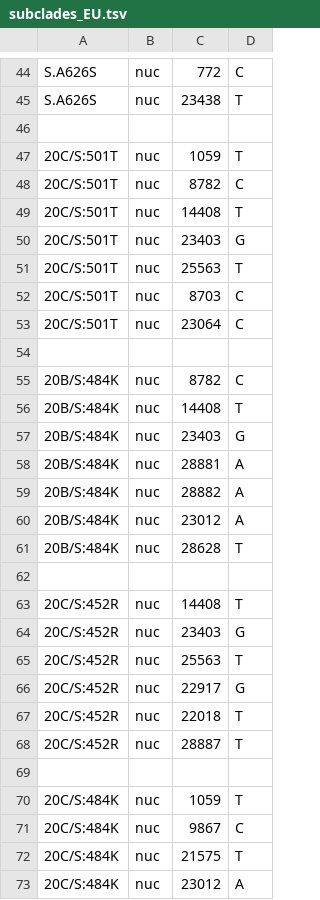
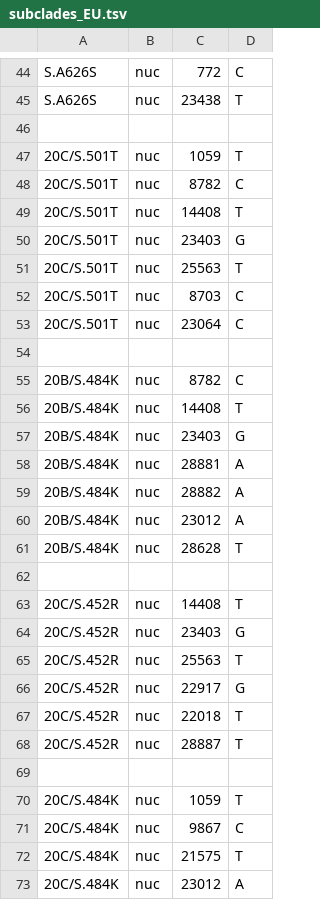
Before and after one commit to emmahodcroft/ncov_2021, a TSV file: cluster_profile/subclades_EU.tsv, drawn as a sheet; only a part is shown, gaps mark what is left out.

```diff
--- a/cluster_profile/subclades_EU.tsv
+++ b/cluster_profile/subclades_EU.tsv
@@ -46,28 +46,28 @@ S.A626S	nuc	23438	T
 
-20C/S:501T	nuc	1059	T
-20C/S:501T	nuc	8782	C
-20C/S:501T	nuc	14408	T
-20C/S:501T	nuc	23403	G
-20C/S:501T	nuc	25563	T
-20C/S:501T	nuc	8703	C
-20C/S:501T	nuc	23064	C
+20C/S.501T	nuc	1059	T
+20C/S.501T	nuc	8782	C
+20C/S.501T	nuc	14408	T
+20C/S.501T	nuc	23403	G
+20C/S.501T	nuc	25563	T
+20C/S.501T	nuc	8703	C
+20C/S.501T	nuc	23064	C
 
-20B/S:484K	nuc	8782	C
-20B/S:484K	nuc	14408	T
-20B/S:484K	nuc	23403	G
-20B/S:484K	nuc	28881	A
-20B/S:484K	nuc	28882	A
-20B/S:484K	nuc	23012	A
-20B/S:484K	nuc	28628	T
+20B/S.484K	nuc	8782	C
+20B/S.484K	nuc	14408	T
+20B/S.484K	nuc	23403	G
+20B/S.484K	nuc	28881	A
+20B/S.484K	nuc	28882	A
+20B/S.484K	nuc	23012	A
+20B/S.484K	nuc	28628	T
 
-20C/S:452R	nuc	14408	T
-20C/S:452R	nuc	23403	G
-20C/S:452R	nuc	25563	T
-20C/S:452R	nuc	22917	G
-20C/S:452R	nuc	22018	T
-20C/S:452R	nuc	28887	T
+20C/S.452R	nuc	14408	T
+20C/S.452R	nuc	23403	G
+20C/S.452R	nuc	25563	T
+20C/S.452R	nuc	22917	G
+20C/S.452R	nuc	22018	T
+20C/S.452R	nuc	28887	T
 
-20C/S:484K	nuc	1059	T
-20C/S:484K	nuc	9867	C
-20C/S:484K	nuc	21575	T
-20C/S:484K	nuc	23012	A
+20C/S.484K	nuc	1059	T
+20C/S.484K	nuc	9867	C
+20C/S.484K	nuc	21575	T
+20C/S.484K	nuc	23012	A
```
Also changed, not shown: 2 other files.
